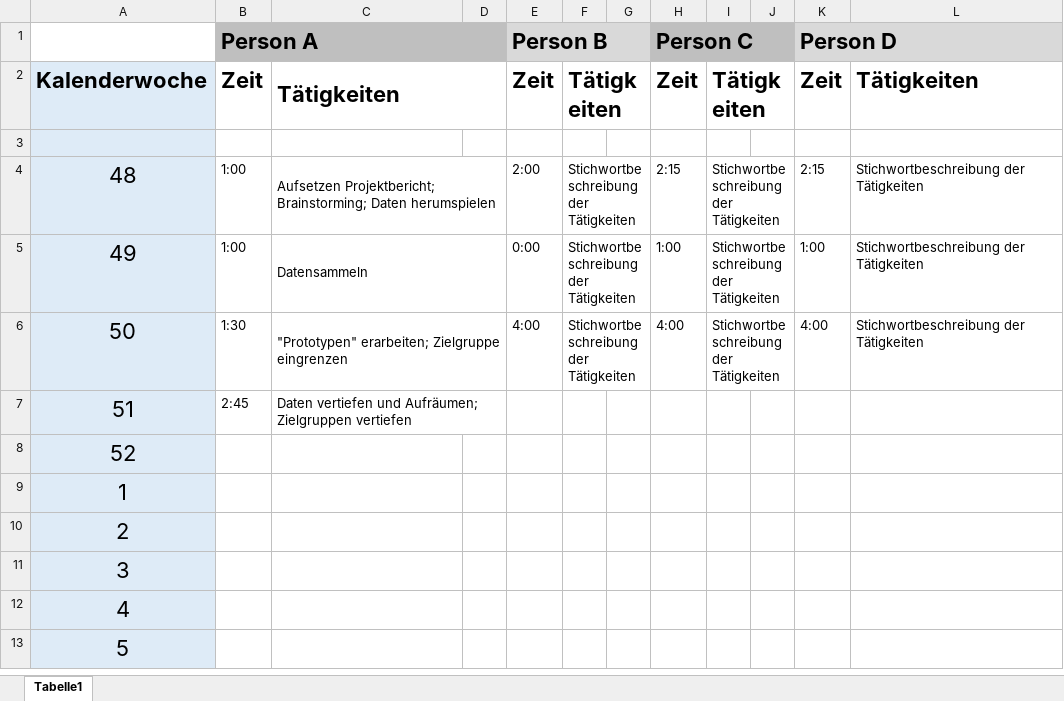
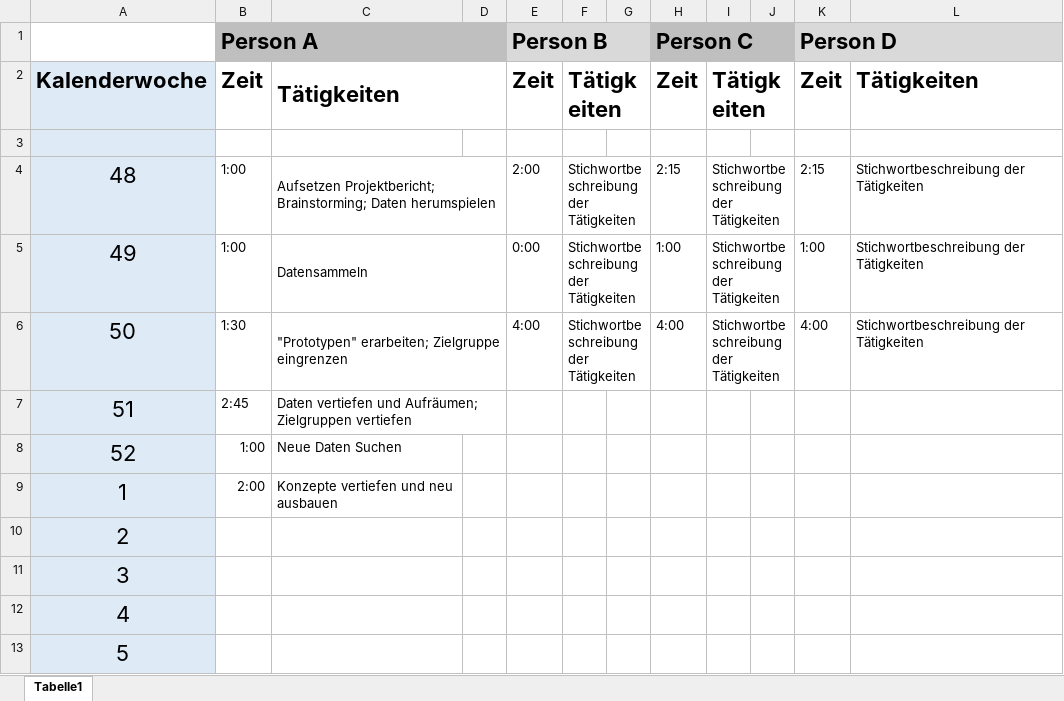
Before and after one commit to Maltrix147/Studium, an Excel workbook: Semester_3/Datenanalyse/VisualisierungsProjekt/Vorlage Zeitaufzeichnungen.xlsx, sheet Tabelle1, drawn as a sheet; values as stored, in another font and other column widths than the file's, no borders; the diff names each change by its address in the sheet, - before the commit and + after, or states it on an @@ line.

Commit message:
datenana

```diff
--- a/Semester_3/Datenanalyse/VisualisierungsProjekt/Vorlage Zeitaufzeichnungen.xlsx (sheet Tabelle1)
+++ b/Semester_3/Datenanalyse/VisualisierungsProjekt/Vorlage Zeitaufzeichnungen.xlsx (sheet Tabelle1)
-B8: (empty)
+B8: 1:00
-C8: (empty)
+C8: Neue Daten Suchen
-B9: (empty)
+B9: 2:00
-C9: (empty)
+C9: Konzepte vertiefen und neu ausbauen
```
Also changed, not shown: 8 other files.
